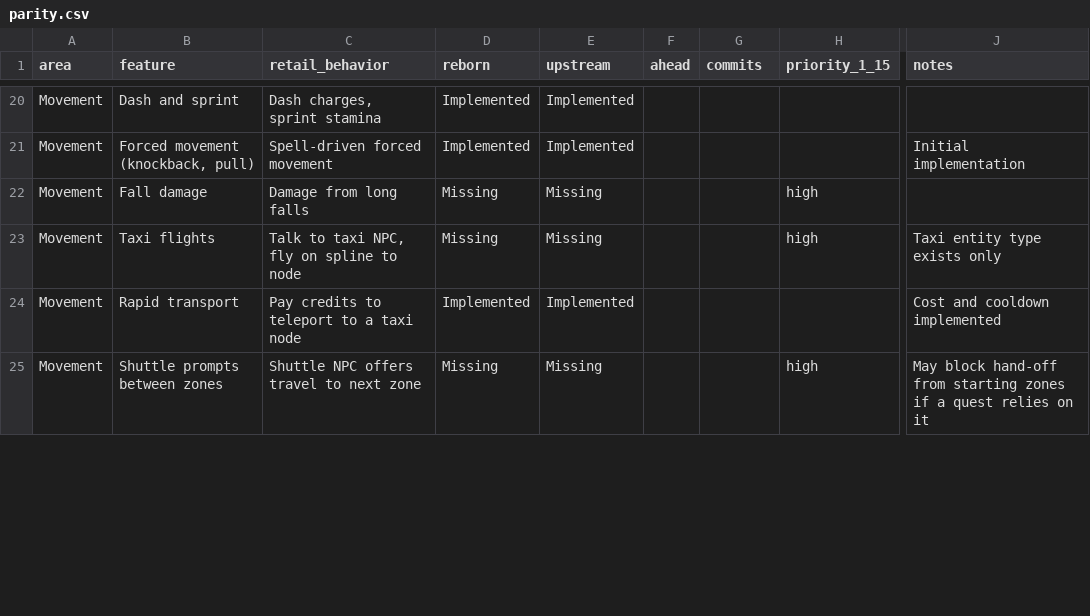
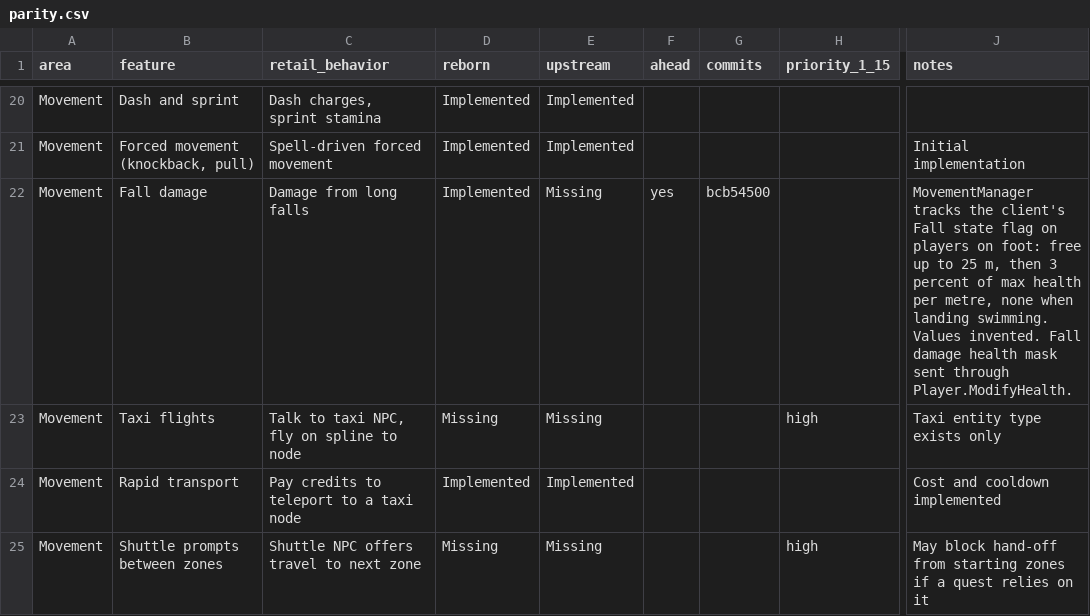
Before and after one commit to th3bluecarp/nexus-reborn, a CSV file: docs/reborn/parity.csv, drawn as a sheet; only a part is shown, gaps mark what is left out; the diff names each change by its address in the sheet, - before the commit and + after, or states it on an @@ line.

```diff
--- a/docs/reborn/parity.csv
+++ b/docs/reborn/parity.csv
-D22 (reborn): Missing
+D22 (reborn): Implemented
-F22 (ahead): (empty)
+F22 (ahead): yes
-G22 (commits): (empty)
+G22 (commits): bcb54500
-H22 (priority_1_15): high
+H22 (priority_1_15): (empty)
-J22 (notes): (empty)
+J22 (notes): MovementManager tracks the client's Fall state flag on players on foot: free up to 25 m, then 3 percent of max health per metre, none when landing swimming. Values invented. Fall damage health mask sent through Player.ModifyHealth.
```
Also changed, not shown: 3 other files.
